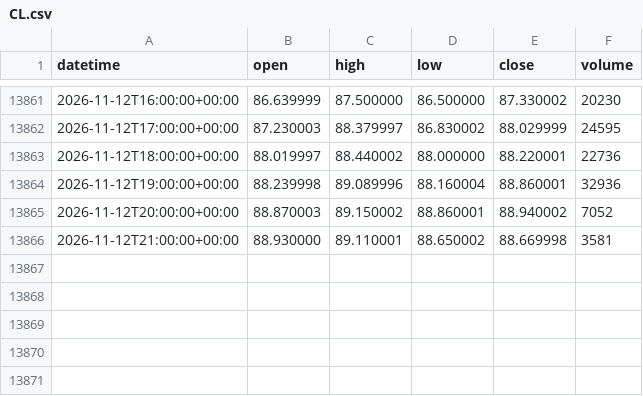
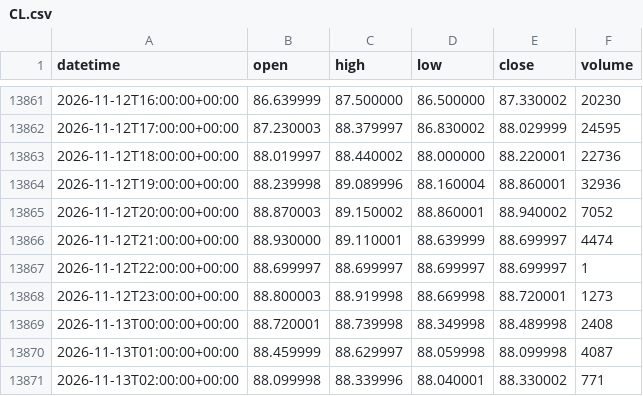
Before and after one commit to DTRIL7/jarvis-data, a CSV file: data/1h/CL.csv, drawn as a sheet; only a part is shown, gaps mark what is left out.

```diff
--- a/data/1h/CL.csv
+++ b/data/1h/CL.csv
@@ -13865,2 +13865,7 @@ datetime,open,high,low,close,volume
 2026-11-12T20:00:00+00:00,88.870003,89.150002,88.860001,88.940002,7052
-2026-11-12T21:00:00+00:00,88.930000,89.110001,88.650002,88.669998,3581
+2026-11-12T21:00:00+00:00,88.930000,89.110001,88.639999,88.699997,4474
+2026-11-12T22:00:00+00:00,88.699997,88.699997,88.699997,88.699997,1
+2026-11-12T23:00:00+00:00,88.800003,88.919998,88.669998,88.720001,1273
+2026-11-13T00:00:00+00:00,88.720001,88.739998,88.349998,88.489998,2408
+2026-11-13T01:00:00+00:00,88.459999,88.629997,88.059998,88.099998,4087
+2026-11-13T02:00:00+00:00,88.099998,88.339996,88.040001,88.330002,771
```
Also changed, not shown: data/1d/6E.csv, data/1d/EURUSD.csv, 38 other files.
